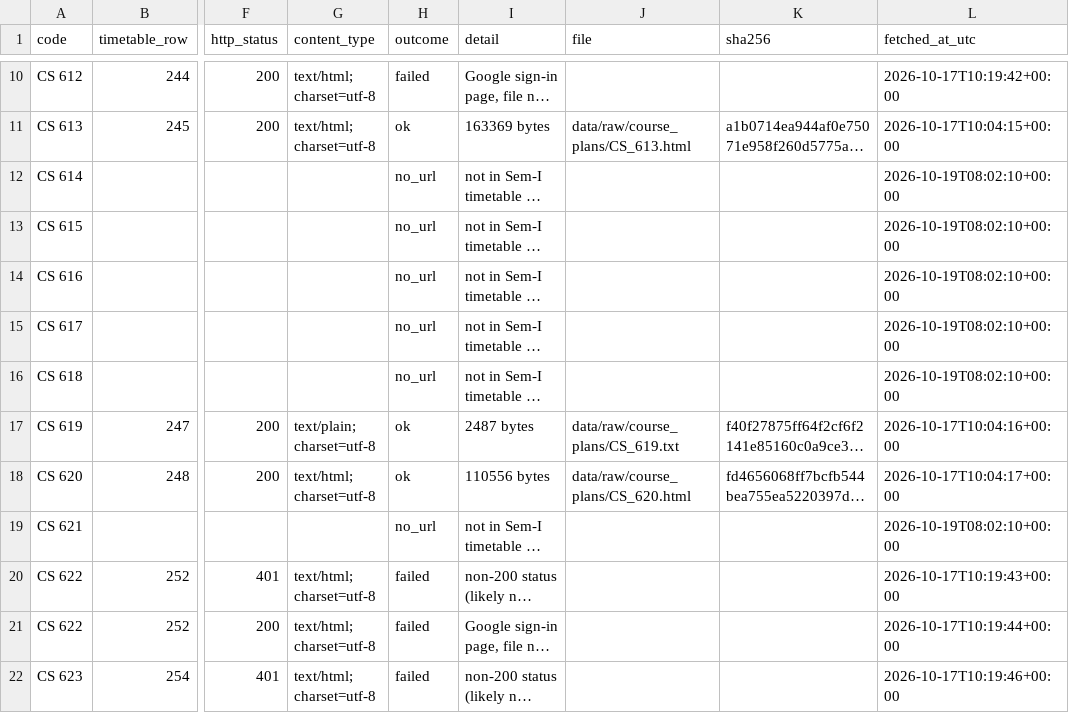
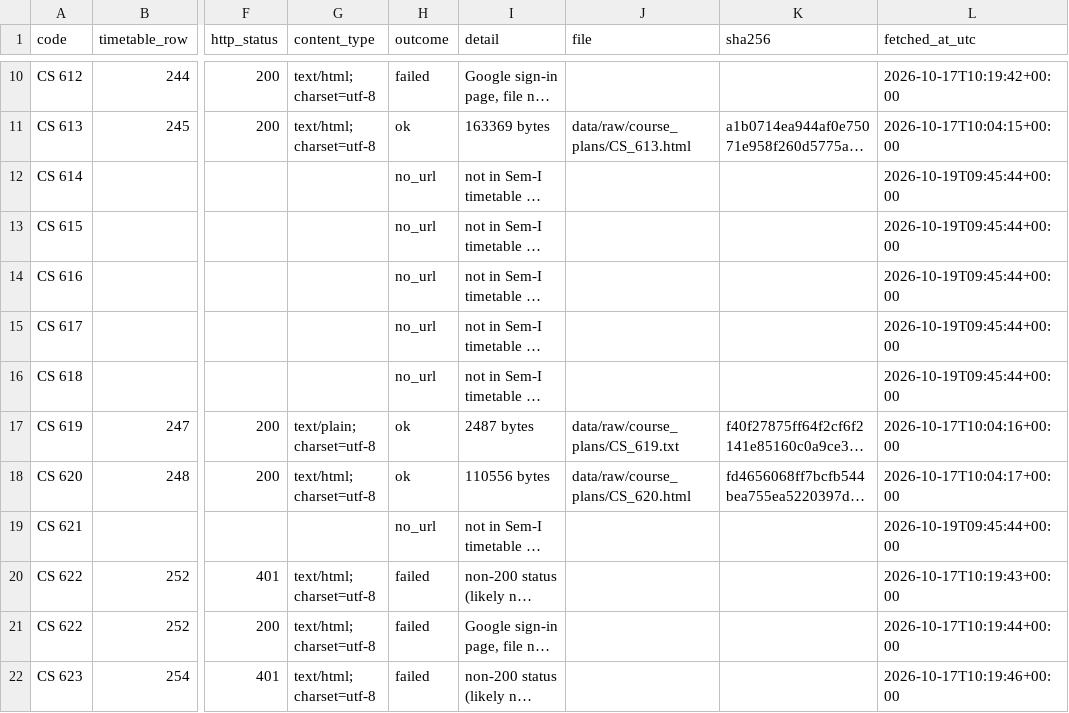
Before and after one commit to myankb08/IITGn-Academic-Advisor, a CSV file: supporting_files/A_collection/course_plan_fetch_log.csv, drawn as a sheet; only a part is shown, gaps mark what is left out; long unchanged cells end in …; the diff covers the shown part only; the diff names each change by its address in the sheet, - before the commit and + after, or states it on an @@ line.

```diff
--- a/supporting_files/A_collection/course_plan_fetch_log.csv
+++ b/supporting_files/A_collection/course_plan_fetch_log.csv
-L12:L16 (fetched_at_utc): 2026-10-19T08:02:10+00:00
+L12:L16 (fetched_at_utc): 2026-10-19T09:45:44+00:00
-L19 (fetched_at_utc): 2026-10-19T08:02:10+00:00
+L19 (fetched_at_utc): 2026-10-19T09:45:44+00:00
```
Also changed, not shown: 17 edited cells elsewhere in this file, 7 other files.
